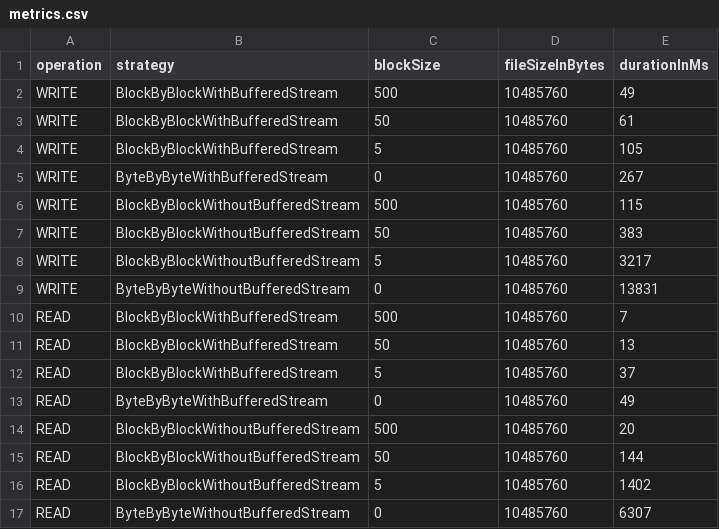
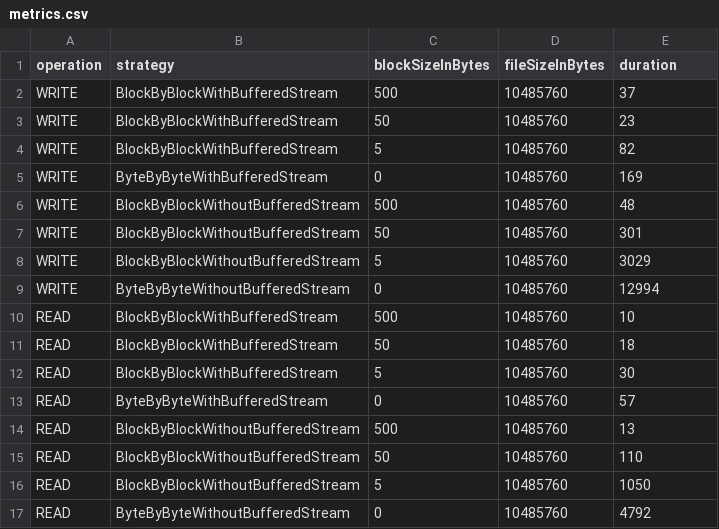
Before and after one commit to crabone/Teaching-HEIGVD-RES-2016-Labo-Extra-01, a CSV file: metrics.csv, drawn as a sheet.

```diff
--- a/metrics.csv
+++ b/metrics.csv
@@ -1,17 +1,17 @@
-operation,strategy,blockSize,fileSizeInBytes,durationInMs
-WRITE,BlockByBlockWithBufferedStream,500,10485760,49
-WRITE,BlockByBlockWithBufferedStream,50,10485760,61
-WRITE,BlockByBlockWithBufferedStream,5,10485760,105
-WRITE,ByteByByteWithBufferedStream,0,10485760,267
-WRITE,BlockByBlockWithoutBufferedStream,500,10485760,115
-WRITE,BlockByBlockWithoutBufferedStream,50,10485760,383
-WRITE,BlockByBlockWithoutBufferedStream,5,10485760,3217
-WRITE,ByteByByteWithoutBufferedStream,0,10485760,13831
-READ,BlockByBlockWithBufferedStream,500,10485760,7
-READ,BlockByBlockWithBufferedStream,50,10485760,13
-READ,BlockByBlockWithBufferedStream,5,10485760,37
-READ,ByteByByteWithBufferedStream,0,10485760,49
-READ,BlockByBlockWithoutBufferedStream,500,10485760,20
-READ,BlockByBlockWithoutBufferedStream,50,10485760,144
-READ,BlockByBlockWithoutBufferedStream,5,10485760,1402
-READ,ByteByByteWithoutBufferedStream,0,10485760,6307
+operation,strategy,blockSizeInBytes,fileSizeInBytes,duration
+WRITE,BlockByBlockWithBufferedStream,500,10485760,37
+WRITE,BlockByBlockWithBufferedStream,50,10485760,23
+WRITE,BlockByBlockWithBufferedStream,5,10485760,82
+WRITE,ByteByByteWithBufferedStream,0,10485760,169
+WRITE,BlockByBlockWithoutBufferedStream,500,10485760,48
+WRITE,BlockByBlockWithoutBufferedStream,50,10485760,301
+WRITE,BlockByBlockWithoutBufferedStream,5,10485760,3029
+WRITE,ByteByByteWithoutBufferedStream,0,10485760,12994
+READ,BlockByBlockWithBufferedStream,500,10485760,10
+READ,BlockByBlockWithBufferedStream,50,10485760,18
+READ,BlockByBlockWithBufferedStream,5,10485760,30
+READ,ByteByByteWithBufferedStream,0,10485760,57
+READ,BlockByBlockWithoutBufferedStream,500,10485760,13
+READ,BlockByBlockWithoutBufferedStream,50,10485760,110
+READ,BlockByBlockWithoutBufferedStream,5,10485760,1050
+READ,ByteByByteWithoutBufferedStream,0,10485760,4792
```
Also changed, not shown: 1 other file.
